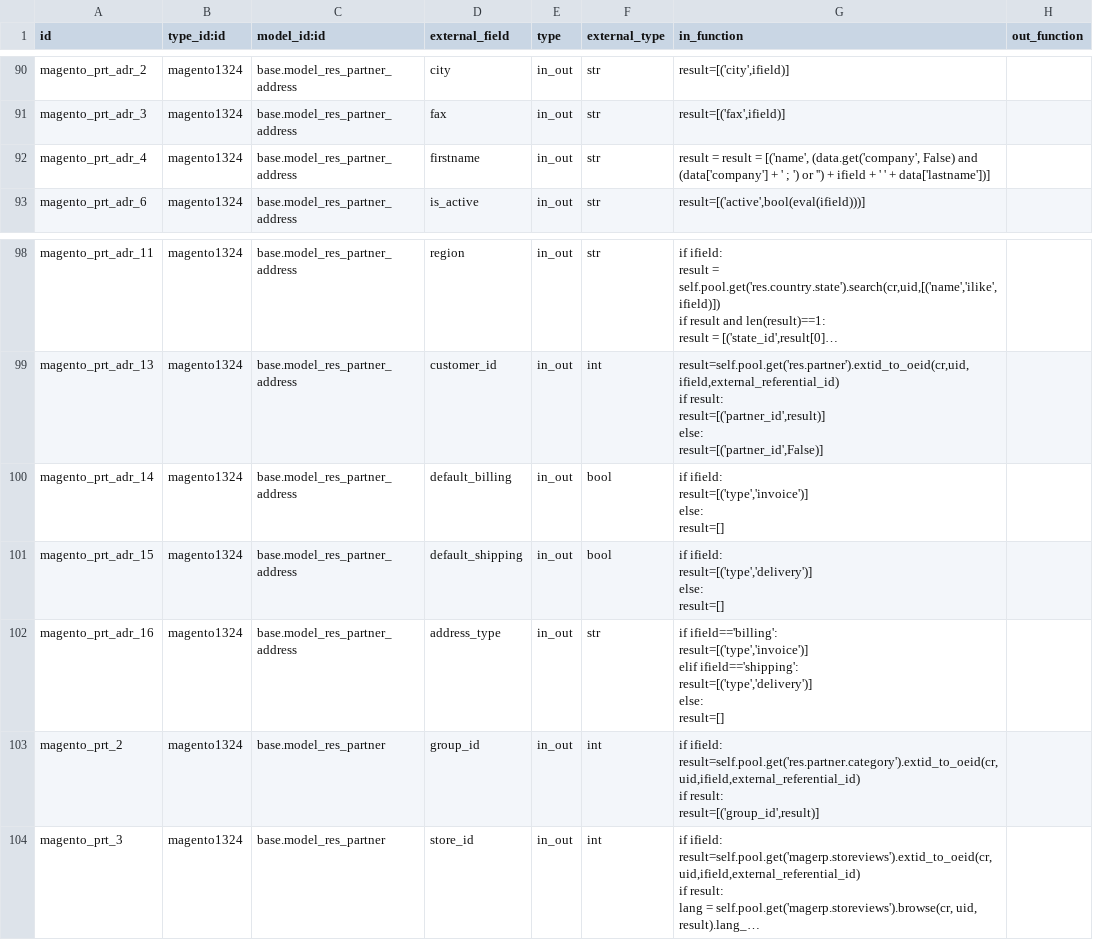
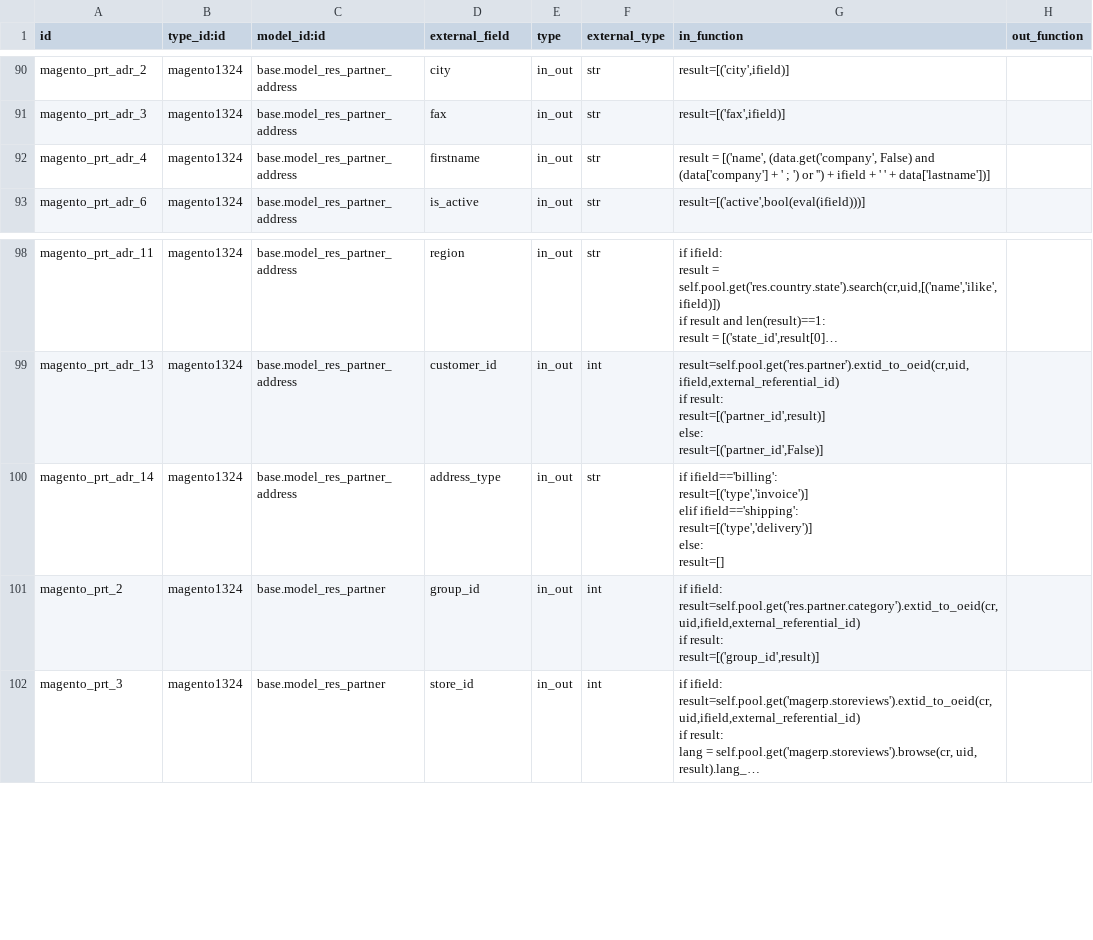
Before and after one commit to OCA/connector-magento, a CSV file: settings/external.mappinglines.template.csv, drawn as a sheet; only a part is shown, gaps mark what is left out; long unchanged cells end in …; ↵ is a line break in a cell; the diff names each change by its address in the sheet, - before the commit and + after, or states it on an @@ line.

Commit message:
[IMP] Partner mapping: * Better detection of partner vat number (check before include it). * Partner address mapping: Remove default_billing, default_shipping

```diff
--- a/settings/external.mappinglines.template.csv
+++ b/settings/external.mappinglines.template.csv
-G92 (in_function): result = result = [('name', (data.get('company',…
+G92 (in_function): result = [('name', (data.get('company',…
-D100 (external_field): default_billing
+D100 (external_field): address_type
-F100 (external_type): bool
+F100 (external_type): str
-G100 (in_function): if ifield: ↵ result=[('type','invoice')] ↵ else: ↵ result=[]
+G100 (in_function): if ifield=='billing': ↵ result=[('type','invoice')] ↵ elif ifield=='shipping': ↵ result=[('type','delivery')] ↵ else: ↵ result=[]
-row 101: magento_prt_adr_15 | magento1324 | base.model_res_partner_address | default_shipping | in_out | bool | if ifield: ↵ result=[('type','delivery')] ↵ else: ↵ result=[]
-row 102: magento_prt_adr_16 | magento1324 | base.model_res_partner_address | address_type | in_out | str | if ifield=='billing': ↵ result=[('type','invoice')] ↵ elif ifield=='shipping': ↵ result=[('type','delivery')] ↵ else: ↵ result=[]
```
Also changed, not shown: 1 other file.
